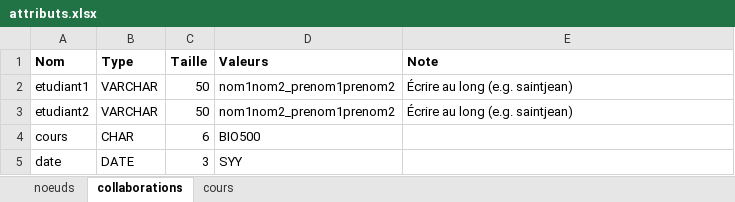
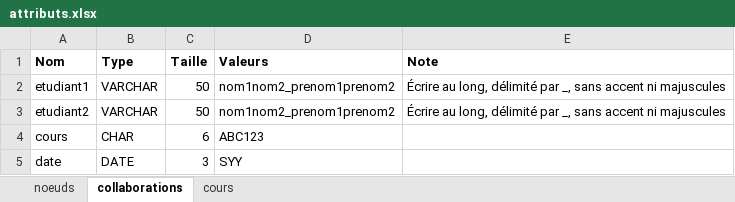
Before and after one commit to EcoNumUdS/BIO500, an Excel workbook: attributs.xlsx, sheet collaborations, drawn as a sheet; values as stored, in another font and other column widths than the file's, no borders; the diff names each change by its address in the sheet, - before the commit and + after, or states it on an @@ line.

Commit message:
modifs attributs

```diff
--- a/attributs.xlsx (sheet collaborations)
+++ b/attributs.xlsx (sheet collaborations)
-E2:E3 (Note): Écrire au long (e.g. saintjean)
+E2:E3 (Note): Écrire au long, délimité par _, sans accent ni majuscules
-D4 (Valeurs): BIO500
+D4 (Valeurs): ABC123
```
Also changed, not shown: sheet noeuds, 1 other file.
